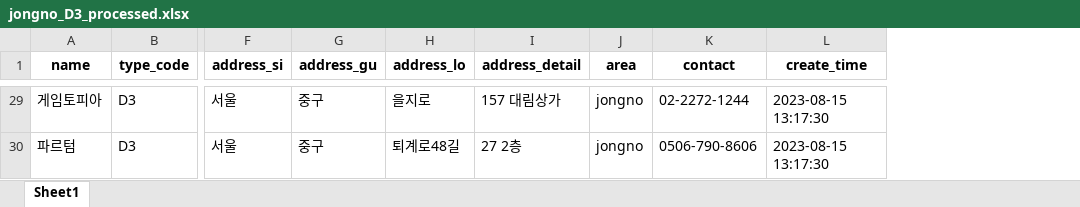
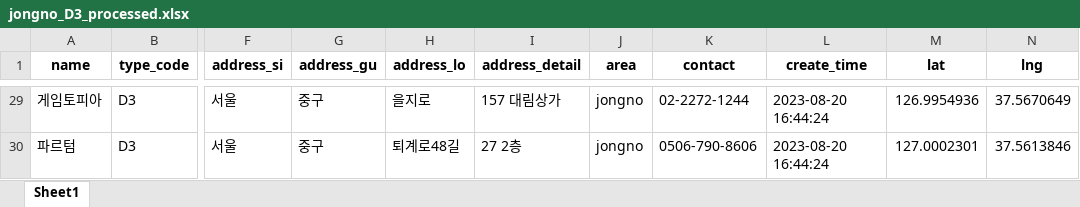
Before and after one commit to Day-PL/Day_Pl, an Excel workbook: data_process/xlsx/jongno_D3_processed.xlsx, sheet Sheet1, drawn as a sheet; only a part is shown, gaps mark what is left out; values as stored, in another font and other column widths than the file's, no borders; the diff covers the shown part only; the diff names each change by its address in the sheet, - before the commit and + after, or states it on an @@ line.

```diff
--- a/data_process/xlsx/jongno_D3_processed.xlsx (sheet Sheet1)
+++ b/data_process/xlsx/jongno_D3_processed.xlsx (sheet Sheet1)
+column M (lat), rows 29-30: 126.9954936 | 127.0002301
+column N (lng), rows 29-30: 37.5670649 | 37.5613846
-L29:L30 (create_time): 2023-08-15 13:17:30
+L29:L30 (create_time): 2023-08-20 16:44:24
```
Also changed, not shown: 27 edited cells elsewhere in this sheet, data_process/xlsx/jongno_A2_processed.xlsx, data_process/xlsx/jongno_B4_processed.xlsx, 31 other files.
